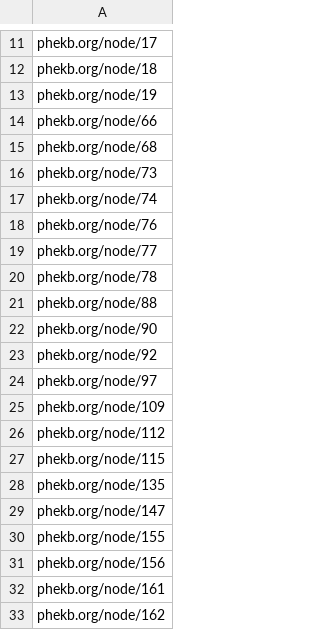
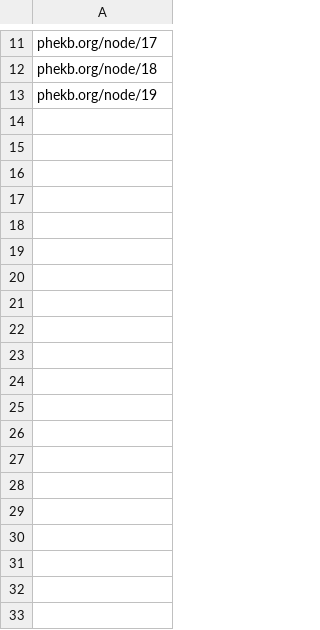
Before and after one commit to PheMA/phekb-export, a CSV file: phekb-public-urls-shared.csv, drawn as a sheet; only a part is shown, gaps mark what is left out; the diff covers the shown part only; the diff names each change by its address in the sheet, - before the commit and + after, or states it on an @@ line.

```diff
--- a/phekb-public-urls-shared.csv
+++ b/phekb-public-urls-shared.csv
-row 14: phekb.org/node/66
-row 15: phekb.org/node/68
-row 16: phekb.org/node/73
-row 17: phekb.org/node/74
-row 18: phekb.org/node/76
-row 19: phekb.org/node/77
-row 20: phekb.org/node/78
-row 21: phekb.org/node/88
-row 22: phekb.org/node/90
-row 23: phekb.org/node/92
-row 24: phekb.org/node/97
-row 25: phekb.org/node/109
-row 26: phekb.org/node/112
-row 27: phekb.org/node/115
-row 28: phekb.org/node/135
-row 29: phekb.org/node/147
-row 30: phekb.org/node/155
-row 31: phekb.org/node/156
-row 32: phekb.org/node/161
-row 33: phekb.org/node/162
```
Also changed, not shown: 19 removed rows elsewhere in this file, 7 other files.
